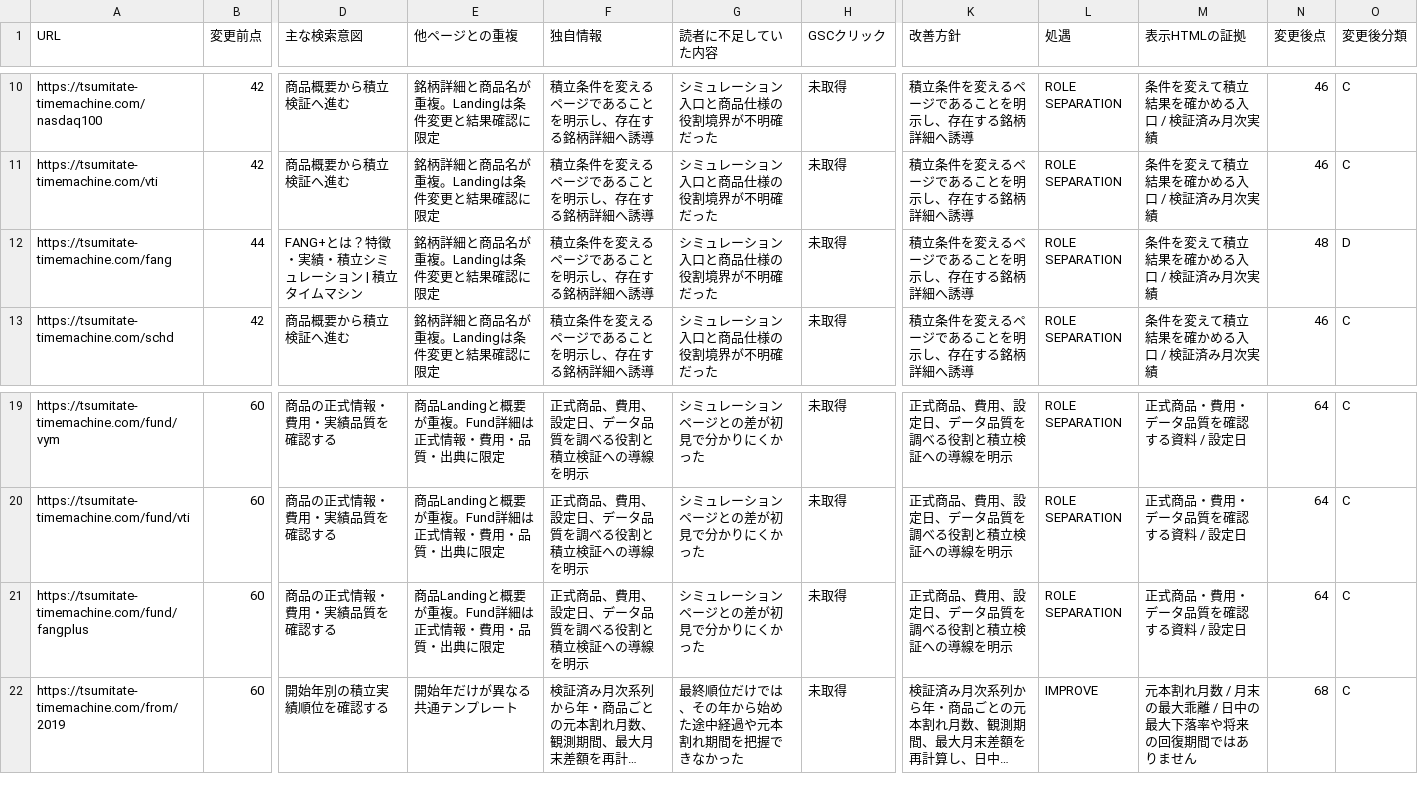
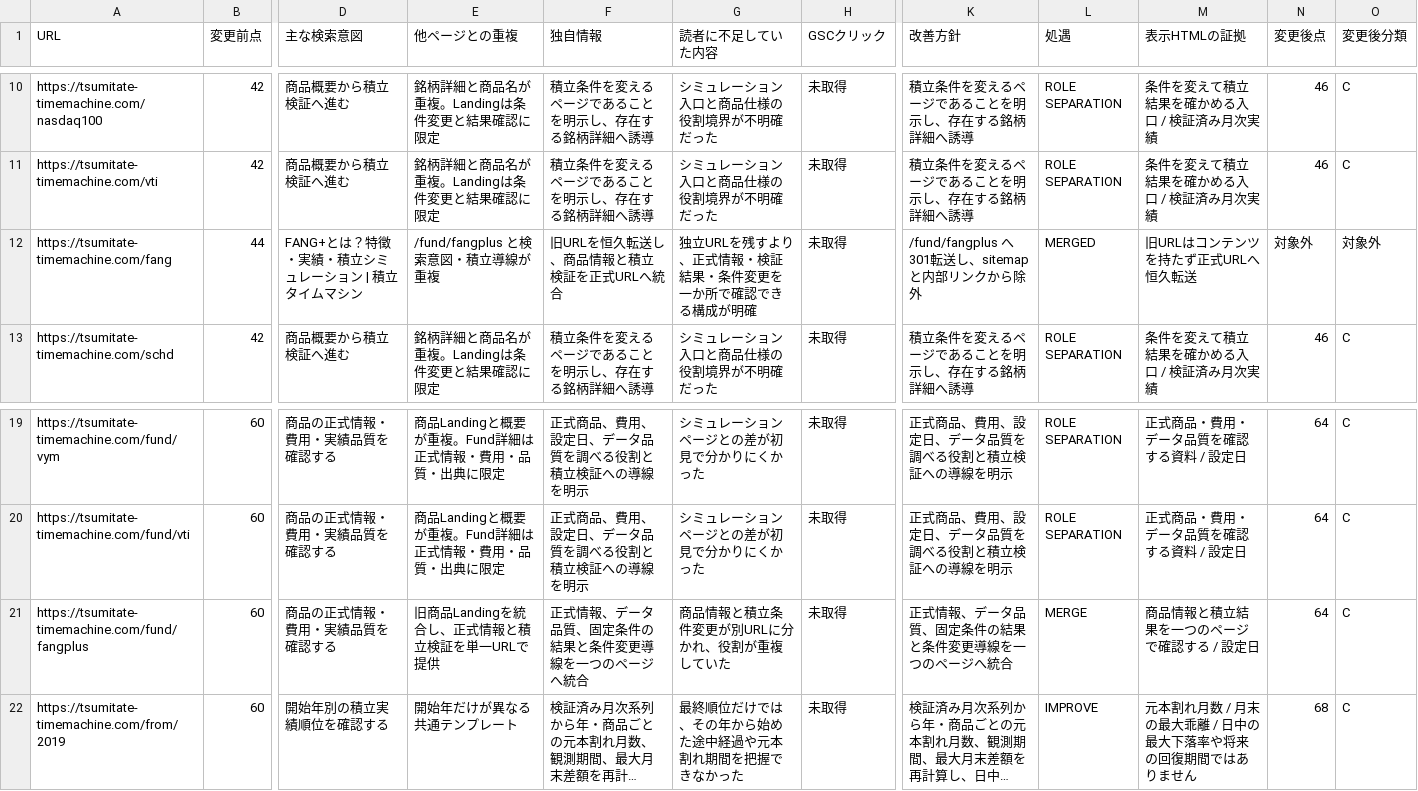
Before and after one commit to Nandemo-lab/tsumitate-timemachine, a CSV file: docs/audits/cd-value-sprint-2026-10-11.csv, drawn as a sheet; only a part is shown, gaps mark what is left out; long unchanged cells end in …; the diff names each change by its address in the sheet, - before the commit and + after, or states it on an @@ line.

Commit message:
fix: merge FANG landing into fund detail

```diff
--- a/docs/audits/cd-value-sprint-2026-10-11.csv
+++ b/docs/audits/cd-value-sprint-2026-10-11.csv
-E12 (他ページとの重複): 銘柄詳細と商品名が重複。Landingは条件変更と結果確認に限定
+E12 (他ページとの重複): /fund/fangplus と検索意図・積立導線が重複
-F12 (独自情報): 積立条件を変えるページであることを明示し、存在する銘柄詳細へ誘導
+F12 (独自情報): 旧URLを恒久転送し、商品情報と積立検証を正式URLへ統合
-G12 (読者に不足していた内容): シミュレーション入口と商品仕様の役割境界が不明確だった
+G12 (読者に不足していた内容): 独立URLを残すより、正式情報・検証結果・条件変更を一か所で確認できる構成が明確
-K12 (改善方針): 積立条件を変えるページであることを明示し、存在する銘柄詳細へ誘導
+K12 (改善方針): /fund/fangplus へ301転送し、sitemapと内部リンクから除外
-L12 (処遇): ROLE SEPARATION
+L12 (処遇): MERGED
-M12 (表示HTMLの証拠): 条件を変えて積立結果を確かめる入口 / 検証済み月次実績
+M12 (表示HTMLの証拠): 旧URLはコンテンツを持たず正式URLへ恒久転送
-N12 (変更後点): 48
+N12 (変更後点): 対象外
-O12 (変更後分類): D
+O12 (変更後分類): 対象外
-E21 (他ページとの重複): 商品Landingと概要が重複。Fund詳細は正式情報・費用・品質・出典に限定
+E21 (他ページとの重複): 旧商品Landingを統合し、正式情報と積立検証を単一URLで提供
-F21 (独自情報): 正式商品、費用、設定日、データ品質を調べる役割と積立検証への導線を明示
+F21 (独自情報): 正式情報、データ品質、固定条件の結果と条件変更導線を一つのページへ統合
-G21 (読者に不足していた内容): シミュレーションページとの差が初見で分かりにくかった
+G21 (読者に不足していた内容): 商品情報と積立条件変更が別URLに分かれ、役割が重複していた
-K21 (改善方針): 正式商品、費用、設定日、データ品質を調べる役割と積立検証への導線を明示
+K21 (改善方針): 正式情報、データ品質、固定条件の結果と条件変更導線を一つのページへ統合
-L21 (処遇): ROLE SEPARATION
+L21 (処遇): MERGE
-M21 (表示HTMLの証拠): 正式商品・費用・データ品質を確認する資料 / 設定日
+M21 (表示HTMLの証拠): 商品情報と積立結果を一つのページで確認する / 設定日
```
Also changed, not shown: 10 other files.
